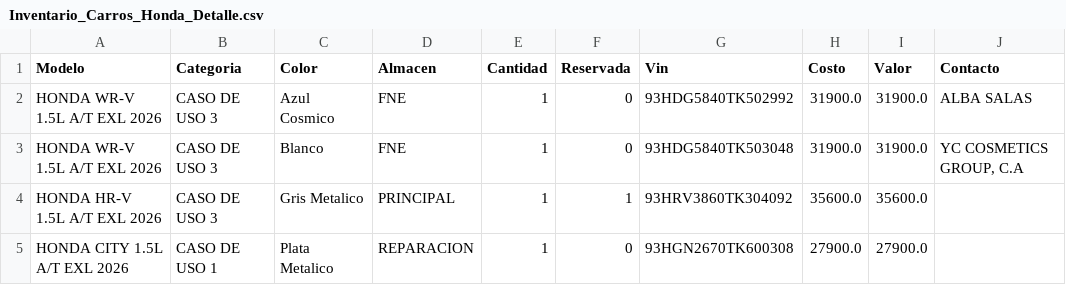
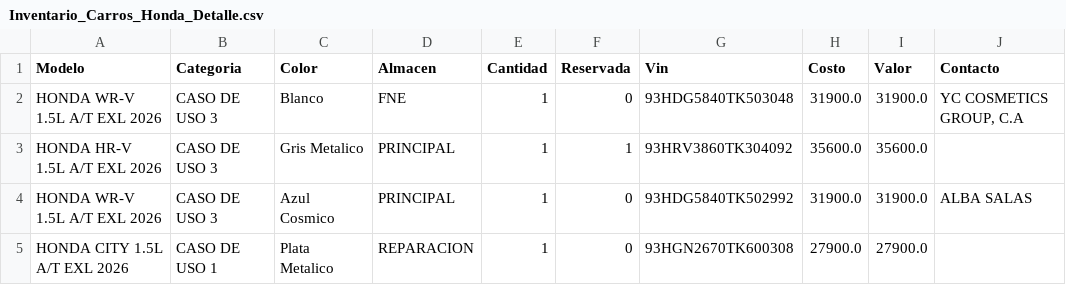
Before and after one commit to latinbienti-sys/inventariohonda, a CSV file: Inventario_Carros_Honda_Detalle.csv, drawn as a sheet; removed rows and columns are numbered as before the commit, all else as after; the diff names each change by its address in the sheet, - before the commit and + after, or states it on an @@ line.

Commit message:
Actualizacion automatica del inventario (2026-10-13 15:00 UTC)

```diff
--- a/Inventario_Carros_Honda_Detalle.csv
+++ b/Inventario_Carros_Honda_Detalle.csv
-row 2: HONDA WR-V 1.5L A/T EXL 2026 | CASO DE USO 3 | Azul Cosmico | FNE | 1 | 0 | 93HDG5840TK502992 | 31900.0 | 31900.0 | ALBA SALAS
+row 4: HONDA WR-V 1.5L A/T EXL 2026 | CASO DE USO 3 | Azul Cosmico | PRINCIPAL | 1 | 0 | 93HDG5840TK502992 | 31900.0 | 31900.0 | ALBA SALAS
```
Also changed, not shown: Inventario_Carros_Honda_Resumen.csv, 2 other files.
